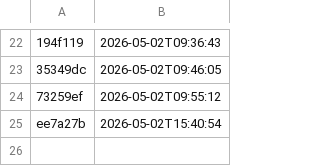
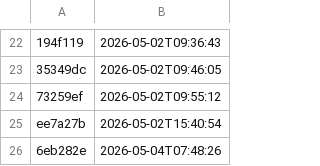
Before and after one commit to uk-gov-mirror/nhsdigital.electronic-prescription-service-account-resources, a CSV file: _data/dev_account-resources-cdk-us_us-east-1_deployments.csv, drawn as a sheet; only a part is shown, gaps mark what is left out; the diff names each change by its address in the sheet, - before the commit and + after, or states it on an @@ line.

```diff
--- a/_data/dev_account-resources-cdk-us_us-east-1_deployments.csv
+++ b/_data/dev_account-resources-cdk-us_us-east-1_deployments.csv
+row 26: 6eb282e | 2026-05-04T07:48:26
```
Also changed, not shown: 1 other file.
